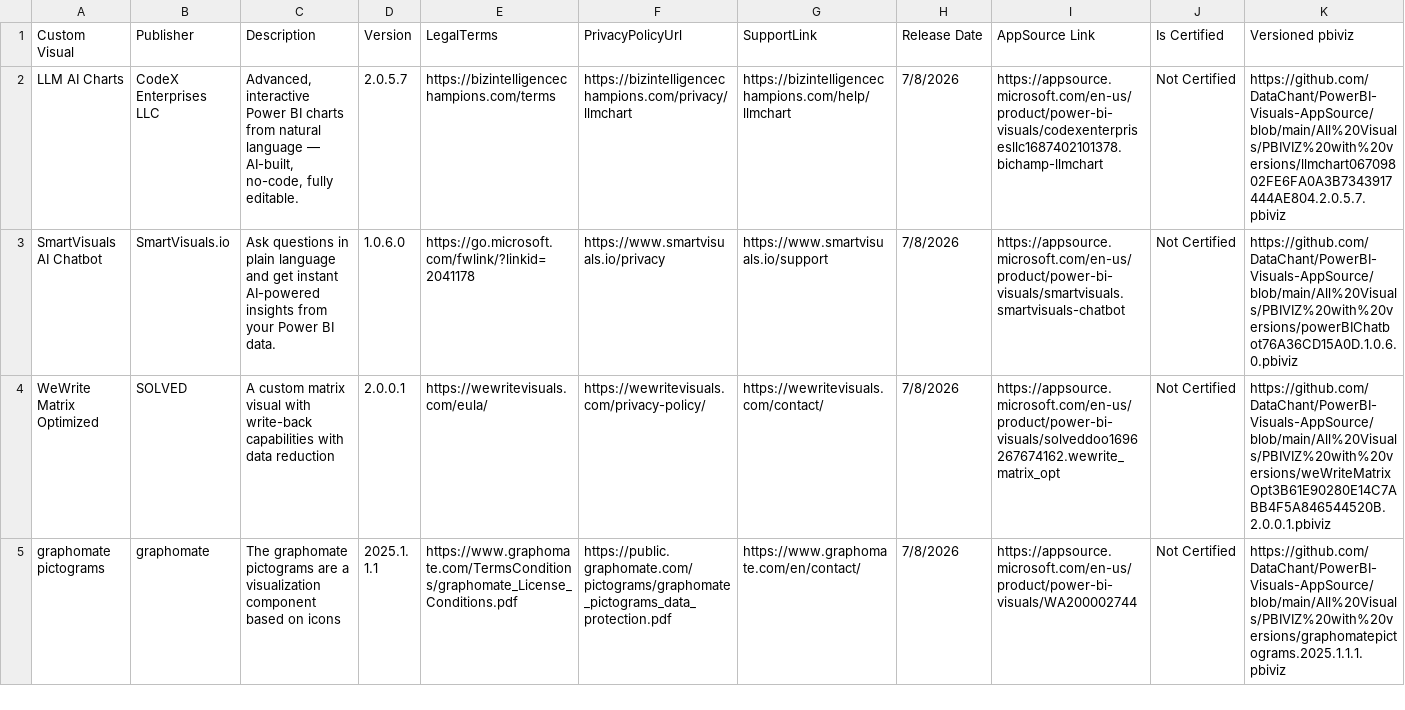
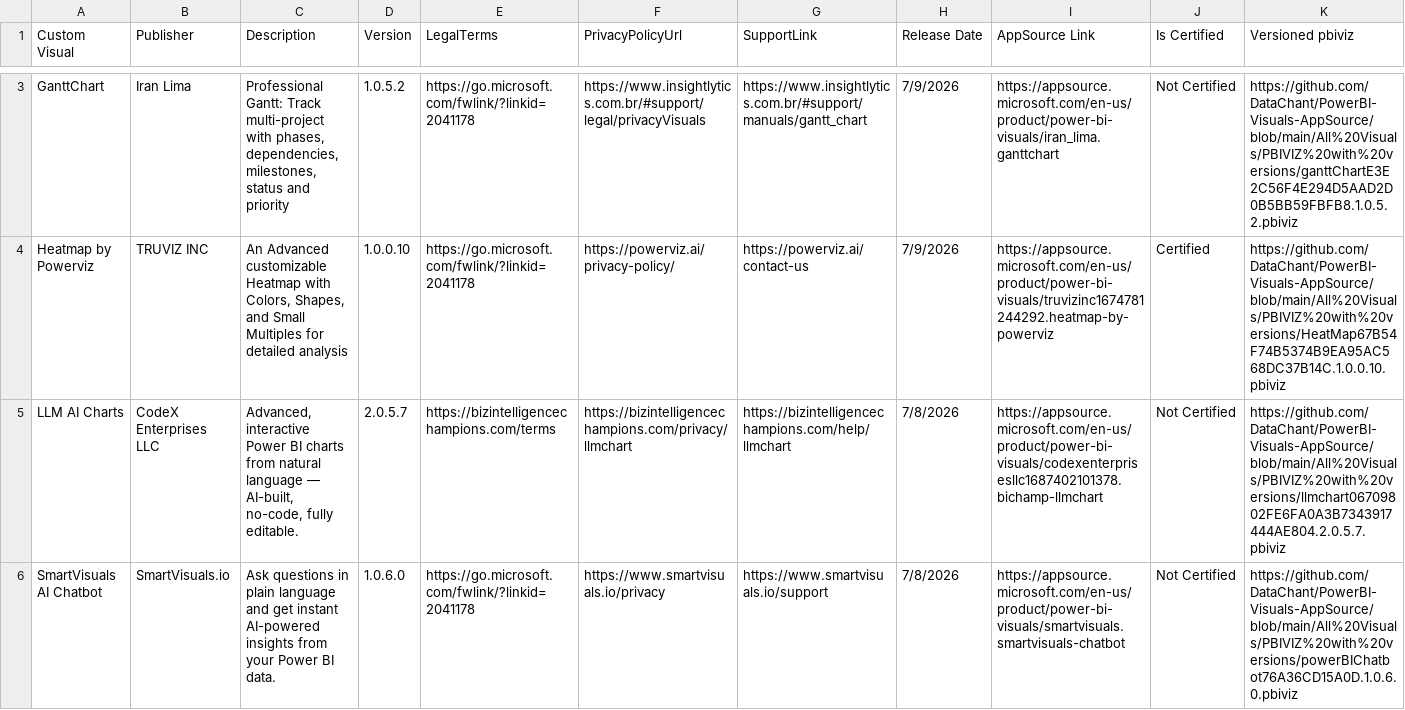
Before and after one commit to DataChant/PowerBI-Visuals-AppSource, a CSV file: Visuals Summary.csv, drawn as a sheet; only a part is shown, gaps mark what is left out; the shorter side is filled out with more unchanged rows; rows hold the shown columns only; the diff covers the shown part only; the diff names each change by its address in the sheet, - before the commit and + after, or states it on an @@ line.

```diff
--- a/Visuals Summary.csv
+++ b/Visuals Summary.csv
+row 3: GanttChart | Iran Lima | Professional Gantt: Track multi-project with phases, dependencies, milestones, status and priority | 1.0.5.2 | https://go.microsoft.com/fwlink/?linkid=2041178 | https://www.insightlytics.com.br/#support/legal/privacyVisuals | https://www.insightlytics.com.br/#support/manuals/gantt_chart | 7/9/2026 | https://appsource.microsoft.com/en-us/product/power-bi-visuals/iran_lima.ganttchart | Not Certified | https://github.com/DataChant/PowerBI-Visuals-AppSource/blob/main/All%20Visuals/PBIVIZ%20with%20versions/ganttChartE3E2C56F4E294D5AAD2D0B5BB59FBFB8.1.0.5.2.pbiviz
+row 4: Heatmap by Powerviz | TRUVIZ INC | An Advanced customizable Heatmap with Colors, Shapes, and Small Multiples for detailed analysis | 1.0.0.10 | https://go.microsoft.com/fwlink/?linkid=2041178 | https://powerviz.ai/privacy-policy/ | https://powerviz.ai/contact-us | 7/9/2026 | https://appsource.microsoft.com/en-us/product/power-bi-visuals/truvizinc1674781244292.heatmap-by-powerviz | Certified | https://github.com/DataChant/PowerBI-Visuals-AppSource/blob/main/All%20Visuals/PBIVIZ%20with%20versions/HeatMap67B54F74B5374B9EA95AC568DC37B14C.1.0.0.10.pbiviz
```
Also changed, not shown: 1 added row and 2 removed rows elsewhere in this file, 20 other files.
